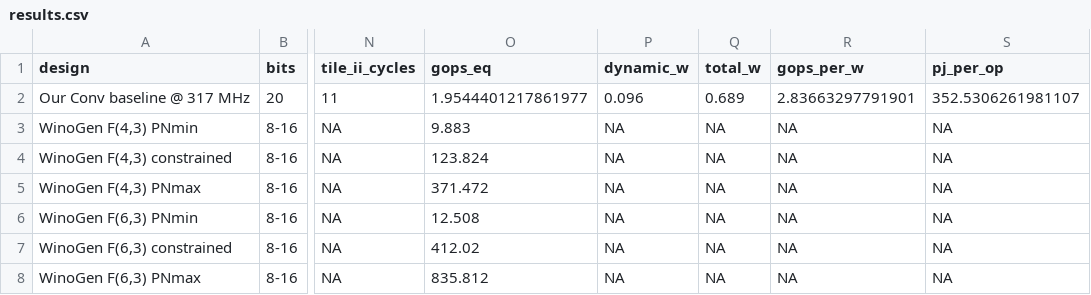
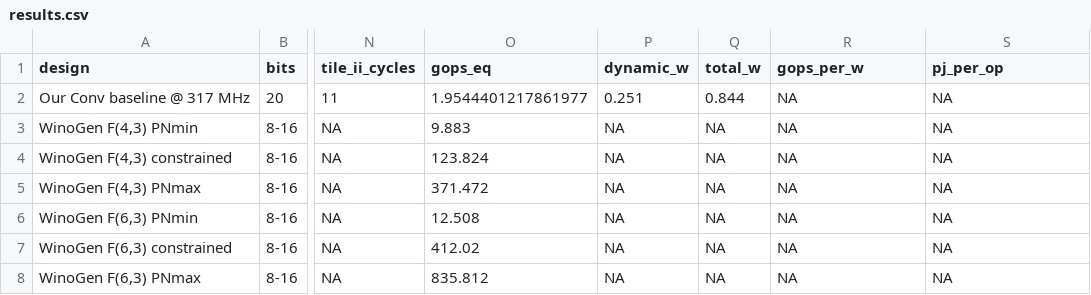
Before and after one commit to tarsioonofrio/FastConv_SystemVerilog, a CSV file: rtl/conv2x2/fpga_zcu104/conv-i16-h16-t16-o4-m08-std/results/results.csv, drawn as a sheet; only a part is shown, gaps mark what is left out; the diff names each change by its address in the sheet, - before the commit and + after, or states it on an @@ line.

Commit message:
fix(fpga): validate workload operations and SAIF activity

```diff
--- a/rtl/conv2x2/fpga_zcu104/conv-i16-h16-t16-o4-m08-std/results/results.csv
+++ b/rtl/conv2x2/fpga_zcu104/conv-i16-h16-t16-o4-m08-std/results/results.csv
-P2 (dynamic_w): 0.096
+P2 (dynamic_w): 0.251
-Q2 (total_w): 0.689
+Q2 (total_w): 0.844
-R2 (gops_per_w): 2.83663297791901
+R2 (gops_per_w): NA
-S2 (pj_per_op): 352.5306261981107
+S2 (pj_per_op): NA
```
Also changed, not shown: 21 other files.
